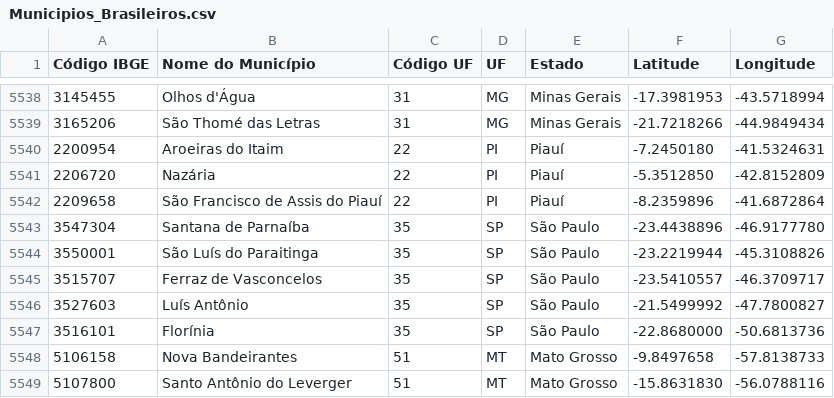
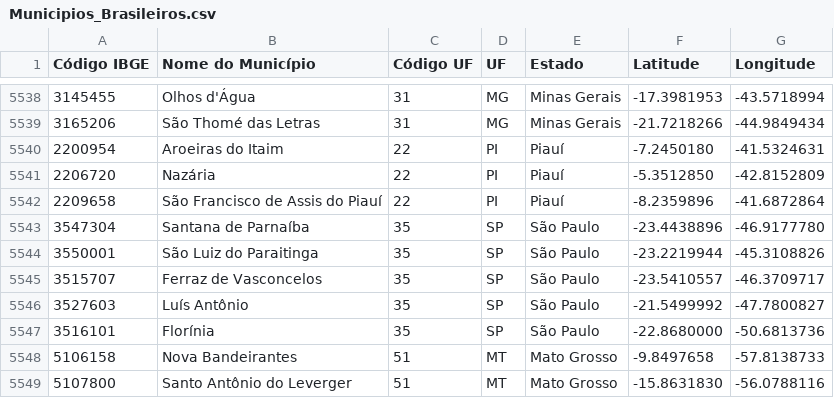
Before and after one commit to kelvins/municipios-brasileiros, a CSV file: Municipios_Brasileiros.csv, drawn as a sheet; only a part is shown, gaps mark what is left out.

Commit message:
Corrigindo nome de municipio (fix issue #10)

```diff
--- a/Municipios_Brasileiros.csv
+++ b/Municipios_Brasileiros.csv
@@ -5543,3 +5543,3 @@ Código IBGE;Nome do Município;Código UF;UF;Estado;Latitude;Longitude
 3547304; Santana de Parnaíba; 35; SP; São Paulo; -23.4438896; -46.9177780
-3550001; São Luís do Paraitinga; 35; SP; São Paulo; -23.2219944; -45.3108826
+3550001; São Luiz do Paraitinga; 35; SP; São Paulo; -23.2219944; -45.3108826
 3515707; Ferraz de Vasconcelos; 35; SP; São Paulo; -23.5410557; -46.3709717
```
Also changed, not shown: 1 other file.
